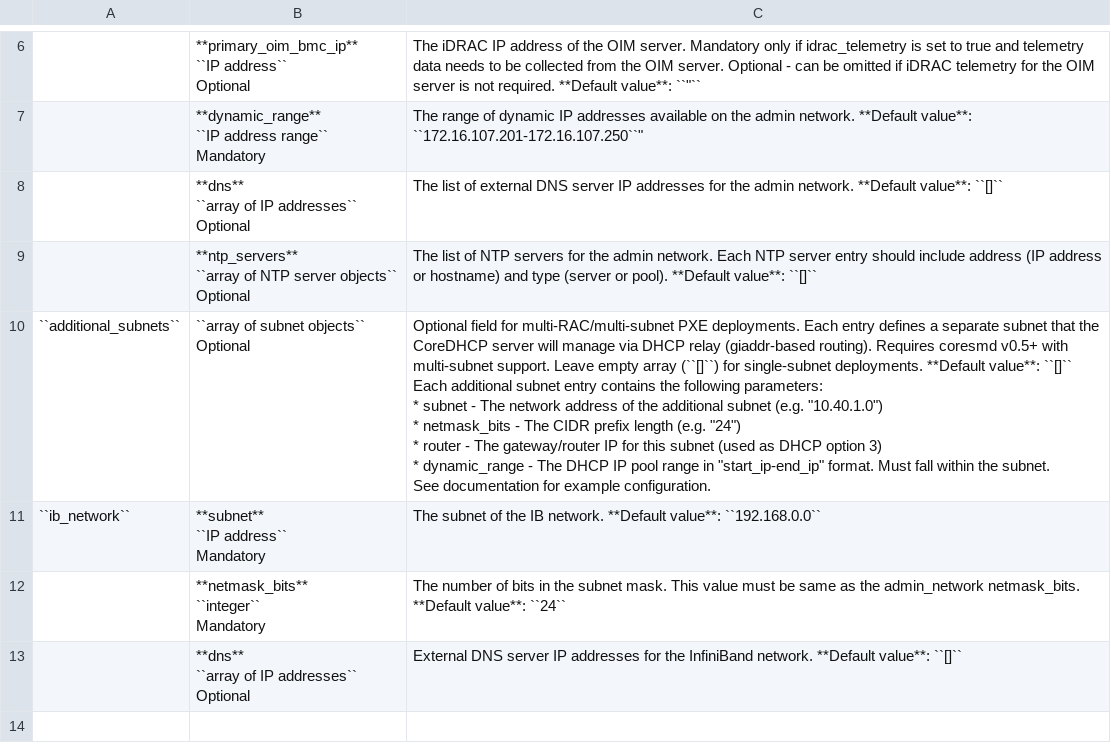
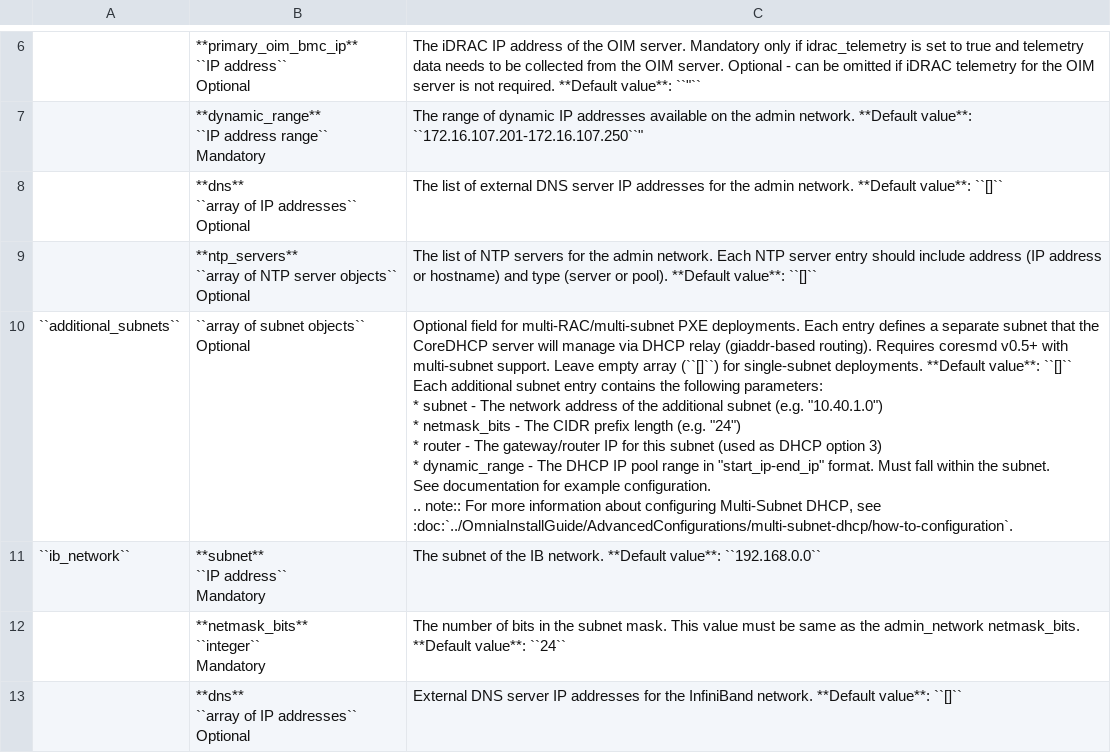
Before and after one commit to dell/omnia-containers, a CSV file: docs/source/Tables/network_spec.csv, drawn as a sheet; only a part is shown, gaps mark what is left out.

Commit message:
Updated multi-subnet DHCP documentation to clarify CoreSMD requirements, streamline configuration steps, and add cross-references

```diff
--- a/docs/source/Tables/network_spec.csv
+++ b/docs/source/Tables/network_spec.csv
@@ -41,16 +41,18 @@ Optional",The list of external DNS server IP addresses for the admin network. **
 Optional",The list of NTP servers for the admin network. Each NTP server entry should include address (IP address or hostname) and type (server or pool). **Default value**: ``[]``
-``additional_subnets``,"
-
-``array of subnet objects``
-
-Optional","Optional field for multi-RAC/multi-subnet PXE deployments. Each entry defines a separate subnet that the CoreDHCP server will manage via DHCP relay (giaddr-based routing). Requires coresmd v0.5+ with multi-subnet support. Leave empty array (``[]``) for single-subnet deployments. **Default value**: ``[]``
-
-Each additional subnet entry contains the following parameters:
-
-* subnet - The network address of the additional subnet (e.g. ""10.40.1.0"")
-* netmask_bits - The CIDR prefix length (e.g. ""24"")
-* router - The gateway/router IP for this subnet (used as DHCP option 3)
-* dynamic_range - The DHCP IP pool range in ""start_ip-end_ip"" format. Must fall within the subnet.
-
-See documentation for example configuration."
+``additional_subnets``,"
+
+``array of subnet objects``
+
+Optional","Optional field for multi-RAC/multi-subnet PXE deployments. Each entry defines a separate subnet that the CoreDHCP server will manage via DHCP relay (giaddr-based routing). Requires coresmd v0.5+ with multi-subnet support. Leave empty array (``[]``) for single-subnet deployments. **Default value**: ``[]``
+
+Each additional subnet entry contains the following parameters:
+
+* subnet - The network address of the additional subnet (e.g. ""10.40.1.0"")
+* netmask_bits - The CIDR prefix length (e.g. ""24"")
+* router - The gateway/router IP for this subnet (used as DHCP option 3)
+* dynamic_range - The DHCP IP pool range in ""start_ip-end_ip"" format. Must fall within the subnet.
+
+See documentation for example configuration.
+
+.. note:: For more information about configuring Multi-Subnet DHCP, see :doc:`../OmniaInstallGuide/AdvancedConfigurations/multi-subnet-dhcp/how-to-configuration`."
 ``ib_network``,"**subnet**
```
Also changed, not shown: 5 other files.
